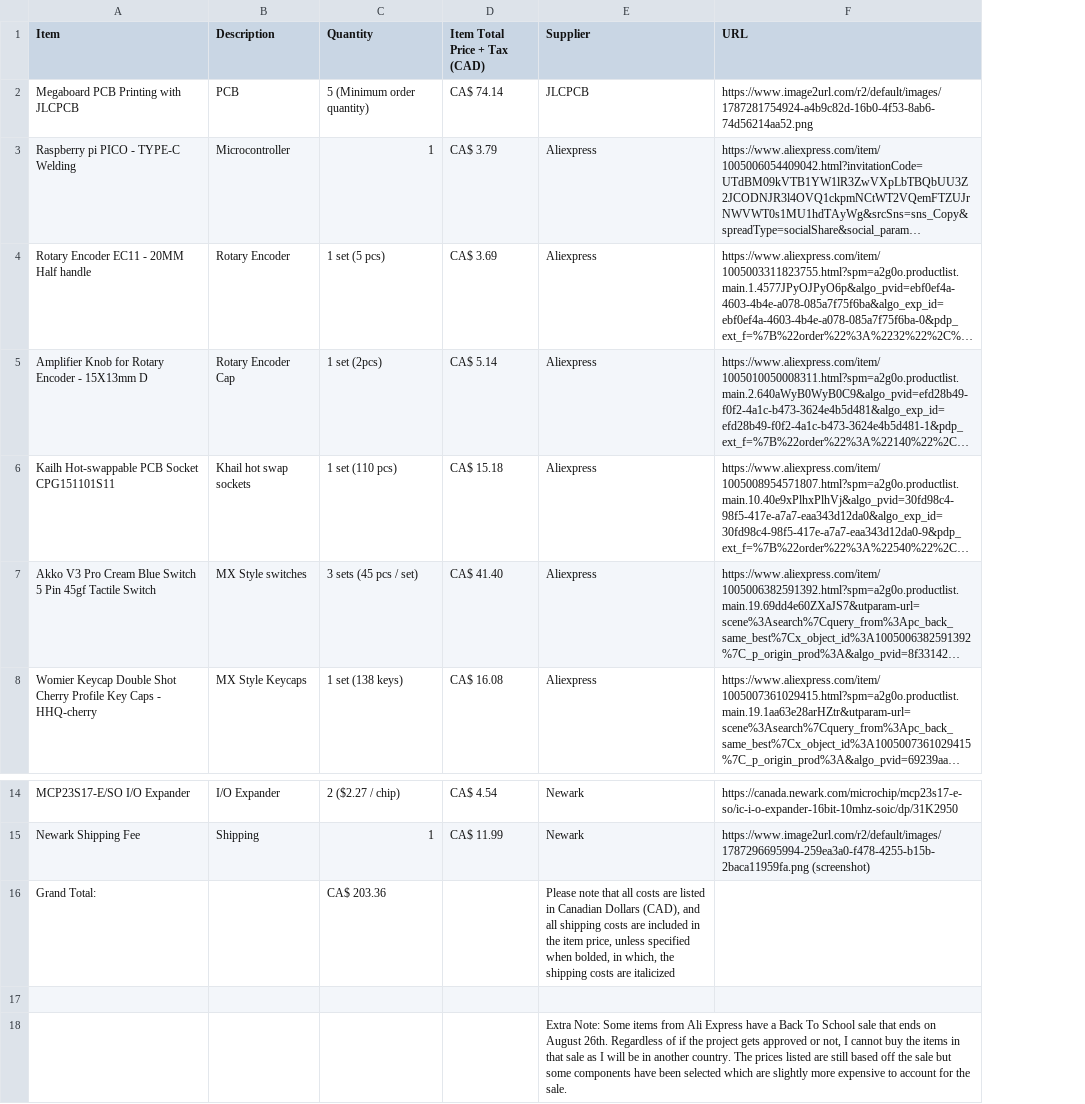
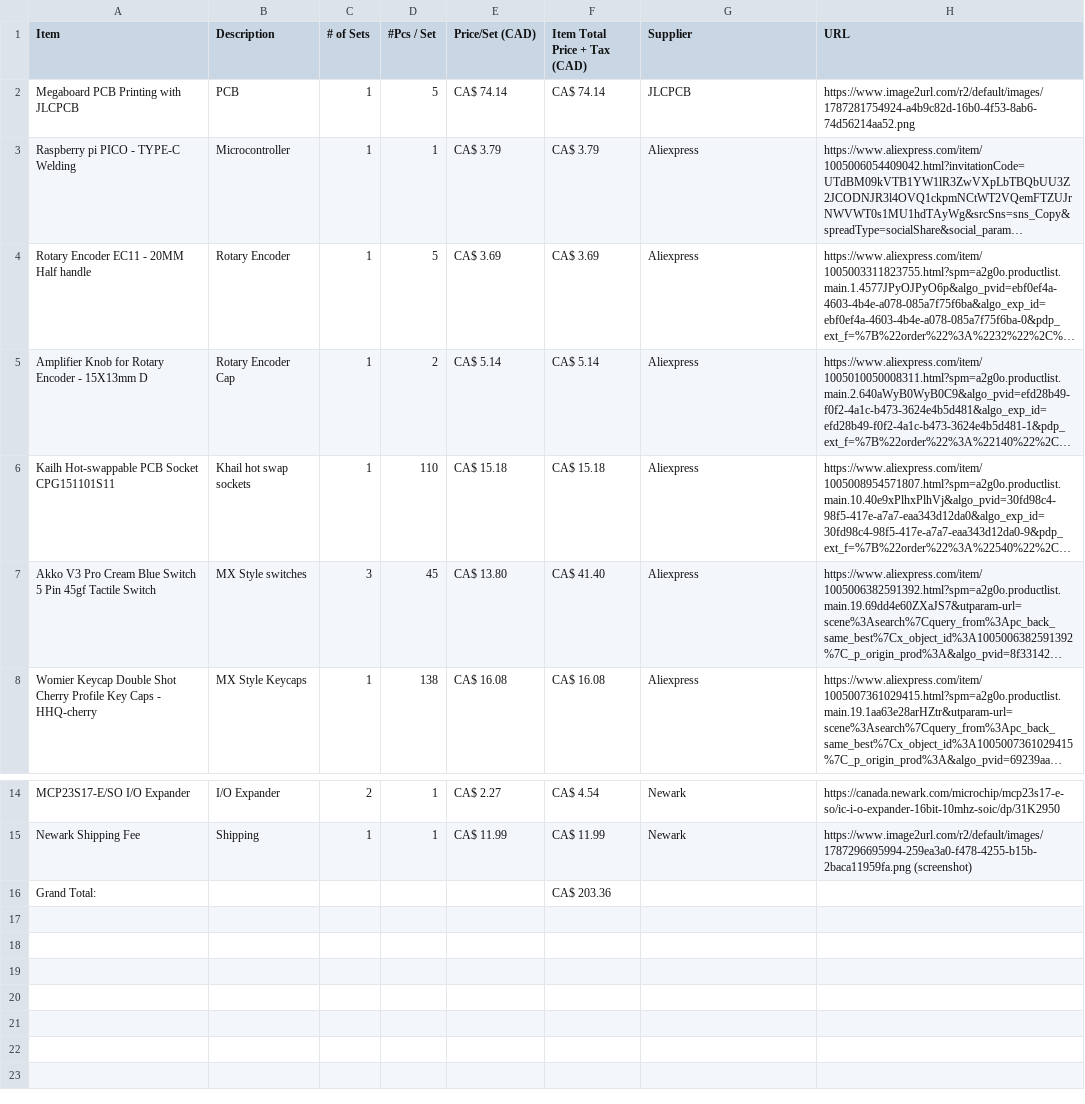
Before and after one commit to anvaymathur/CustomKeyboard-1, a CSV file: BOM.csv, drawn as a sheet; only a part is shown, gaps mark what is left out; long unchanged cells end in …; removed rows and columns are numbered as before the commit, all else as after; the diff names each change by its address in the sheet, - before the commit and + after, or states it on an @@ line.

Commit message:
Updated BOM Formatting
Updated BOM to include # of Sets, #Pcs / Set and Price/Set (CAD) for easier understanding of the price

```diff
--- a/BOM.csv
+++ b/BOM.csv
-column C (Quantity), rows 2-8: 5 (Minimum order quantity) | 1 | 1 set (5 pcs) | 1 set (2pcs) | 1 set (110 pcs) | 3 sets (45 pcs / set) | 1 set (138 keys); rows 14-16: 2 ($2.27 / chip) | 1 | CA$ 203.36
+column C (# of Sets), rows 2-8: 1 | 1 | 1 | 1 | 1 | 3 | 1; rows 14-15: 2 | 1
+column D (#Pcs / Set), rows 2-8: 5 | 1 | 5 | 2 | 110 | 45 | 138; rows 14-15: 1 | 1
+column E (Price/Set (CAD)), rows 2-8: CA$ 74.14 | CA$ 3.79 | CA$ 3.69 | CA$ 5.14 | CA$ 15.18 | CA$ 13.80 | CA$ 16.08; rows 14-15: CA$ 2.27 | CA$ 11.99
-F16 (Item Total Price + Tax (CAD)): (empty)
+F16 (Item Total Price + Tax (CAD)): CA$ 203.36
-G16 (Supplier): Please note that all costs are listed in Canadian Dollars (CAD), and all shipping costs are included in the item price, unless specified when bolded, in which, the shipping costs are italicized
+G16 (Supplier): (empty)
-row 17: (empty)
-row 18:  |  |  |  | Extra Note: Some items from Ali Express have a Back To School sale that ends on August 26th. Regardless of if the project gets approved or not, I cannot buy the items in that sale as I will be in another country. The prices listed are still based off the sale but some components have been selected which are slightly more expensive to account for the sale.
```
